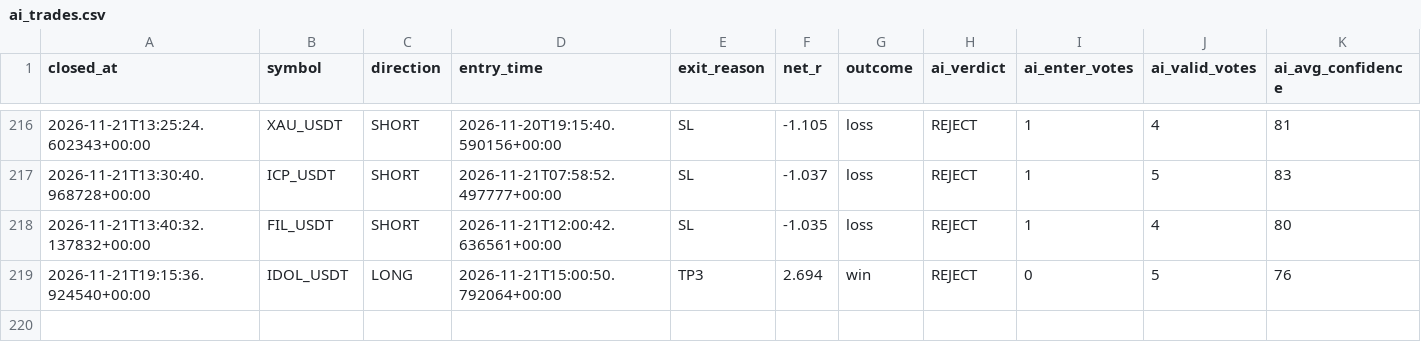
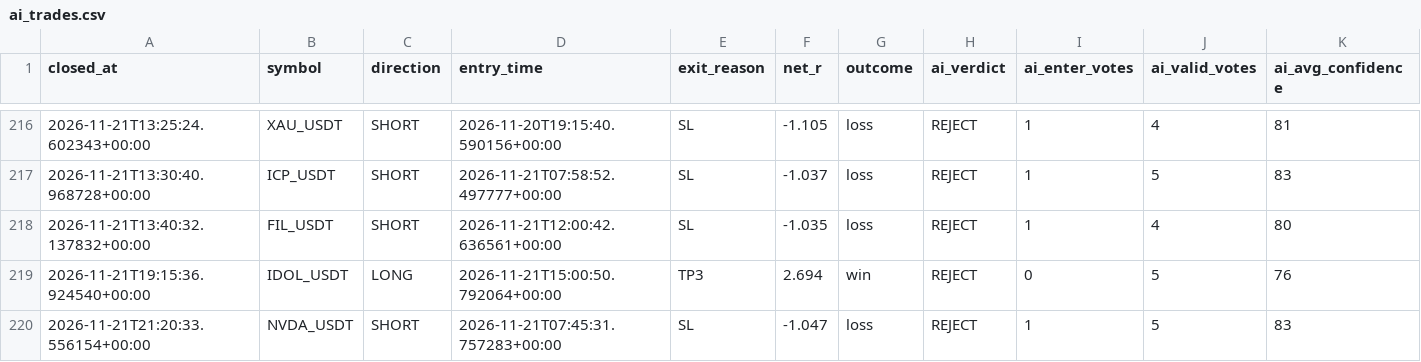
Before and after one commit to wjdtks255-lgtm/Gateio_signal, a CSV file: ai_trades.csv, drawn as a sheet; only a part is shown, gaps mark what is left out; rows hold the shown columns only; the diff names each change by its address in the sheet, - before the commit and + after, or states it on an @@ line.

```diff
--- a/ai_trades.csv
+++ b/ai_trades.csv
+row 220: 2026-11-21T21:20:33.556154+00:00 | NVDA_USDT | SHORT | 2026-11-21T07:45:31.757283+00:00 | SL | -1.047 | loss | REJECT | 1 | 5 | 83
```
Also changed, not shown: trades.csv, trades_audit.csv, 1 other file.
